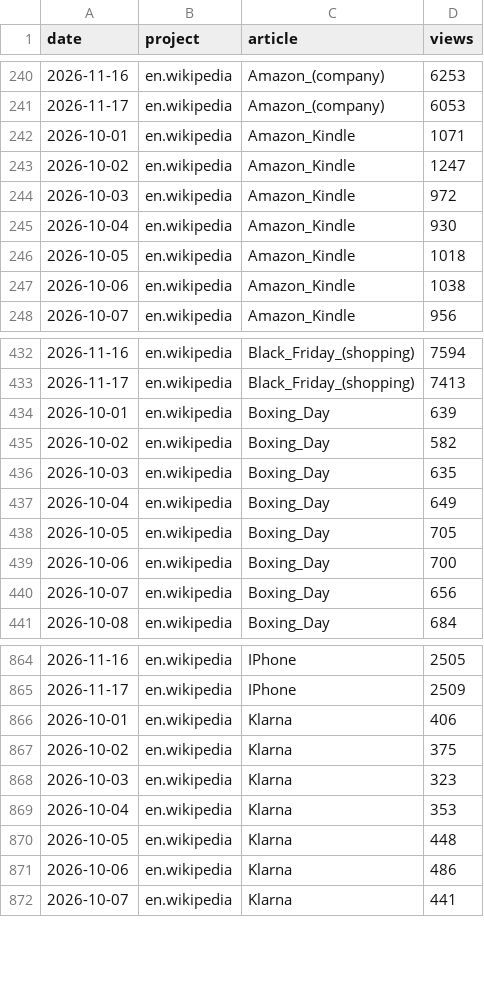
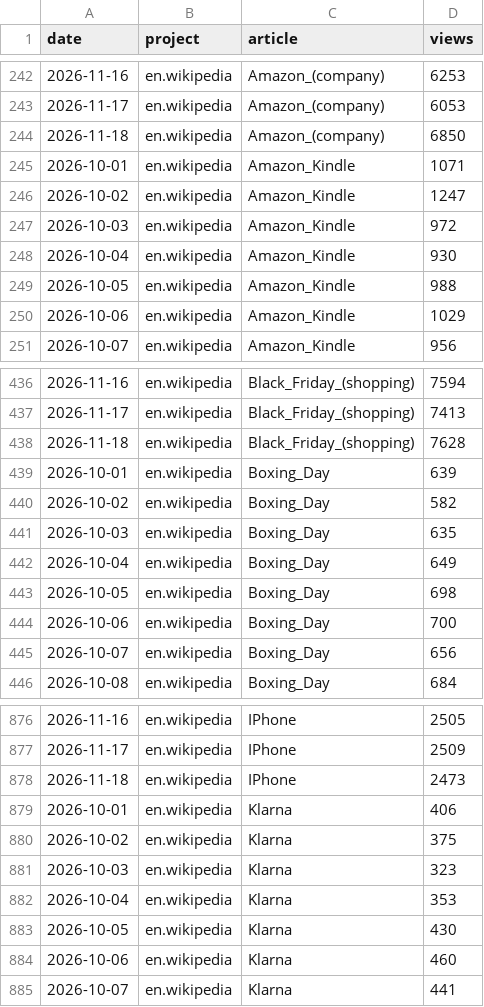
Before and after one commit to muaz-32/black-friday-price-audit, a CSV file: trends/pageviews.csv, drawn as a sheet; only a part is shown, gaps mark what is left out; the diff covers the shown part only.

```diff
--- a/trends/pageviews.csv
+++ b/trends/pageviews.csv
@@ -241,2 +243,3 @@ date,project,article,views
 2026-11-17,en.wikipedia,Amazon_(company),6053
+2026-11-18,en.wikipedia,Amazon_(company),6850
 2026-10-01,en.wikipedia,Amazon_Kindle,1071
@@ -245,4 +248,4 @@ date,project,article,views
 2026-10-04,en.wikipedia,Amazon_Kindle,930
-2026-10-05,en.wikipedia,Amazon_Kindle,1018
-2026-10-06,en.wikipedia,Amazon_Kindle,1038
+2026-10-05,en.wikipedia,Amazon_Kindle,988
+2026-10-06,en.wikipedia,Amazon_Kindle,1029
 2026-10-07,en.wikipedia,Amazon_Kindle,956
@@ -433,2 +437,3 @@ date,project,article,views
 2026-11-17,en.wikipedia,Black_Friday_(shopping),7413
+2026-11-18,en.wikipedia,Black_Friday_(shopping),7628
 2026-10-01,en.wikipedia,Boxing_Day,639
@@ -437,3 +442,3 @@ date,project,article,views
 2026-10-04,en.wikipedia,Boxing_Day,649
-2026-10-05,en.wikipedia,Boxing_Day,705
+2026-10-05,en.wikipedia,Boxing_Day,698
 2026-10-06,en.wikipedia,Boxing_Day,700
@@ -865,2 +877,3 @@ date,project,article,views
 2026-11-17,en.wikipedia,IPhone,2509
+2026-11-18,en.wikipedia,IPhone,2473
 2026-10-01,en.wikipedia,Klarna,406
@@ -869,4 +882,4 @@ date,project,article,views
 2026-10-04,en.wikipedia,Klarna,353
-2026-10-05,en.wikipedia,Klarna,448
-2026-10-06,en.wikipedia,Klarna,486
+2026-10-05,en.wikipedia,Klarna,430
+2026-10-06,en.wikipedia,Klarna,460
 2026-10-07,en.wikipedia,Klarna,441
```
Also changed, not shown: 19 added rows and 22 edited cells elsewhere in this file, 1 other file.
